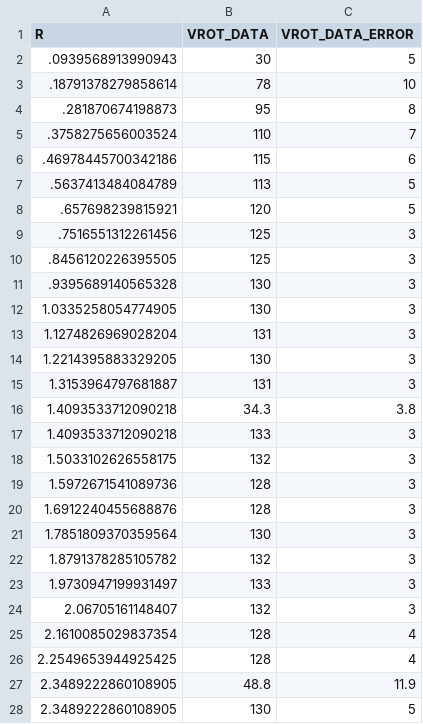
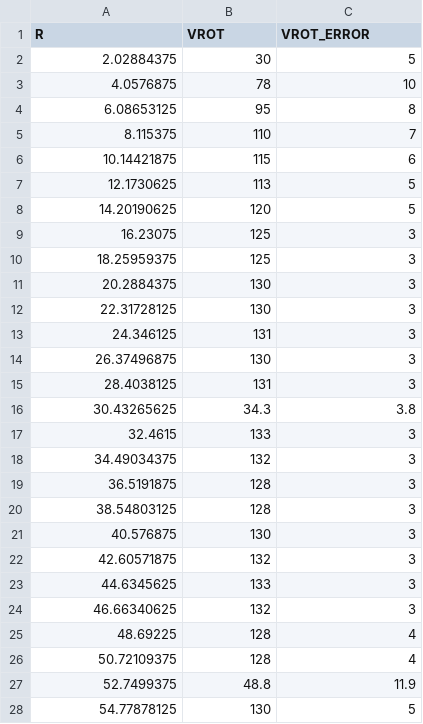
Before and after one commit to RoCMSOCM/SOCM, a CSV file: db/velocity_data/UGC-0128.csv, drawn as a sheet; only a part is shown; the diff covers the shown part only.

Commit message:
Fixed errors in 40 galaxies (conversion errors)

```diff
--- a/db/velocity_data/UGC-0128.csv
+++ b/db/velocity_data/UGC-0128.csv
@@ -1,28 +1,28 @@
-R,VROT_DATA,VROT_DATA_ERROR
-.0939568913990943,30,5
-.18791378279858614,78,10
-.281870674198873,95,8
-.3758275656003524,110,7
-.46978445700342186,115,6
-.5637413484084789,113,5
-.657698239815921,120,5
-.7516551312261456,125,3
-.8456120226395505,125,3
-.9395689140565328,130,3
-1.0335258054774905,130,3
-1.1274826969028204,131,3
-1.2214395883329205,130,3
-1.3153964797681887,131,3
-1.4093533712090218,34.3,3.8
-1.4093533712090218,133,3
-1.5033102626558175,132,3
-1.5972671541089736,128,3
-1.6912240455688876,128,3
-1.7851809370359564,130,3
-1.8791378285105782,132,3
-1.9730947199931497,133,3
-2.06705161148407,132,3
-2.1610085029837354,128,4
-2.2549653944925425,128,4
-2.3489222860108905,48.8,11.9
-2.3489222860108905,130,5
+R,VROT,VROT_ERROR
+2.02884375,30,5
+4.0576875,78,10
+6.08653125,95,8
+8.115375,110,7
+10.14421875,115,6
+12.1730625,113,5
+14.20190625,120,5
+16.23075,125,3
+18.25959375,125,3
+20.2884375,130,3
+22.31728125,130,3
+24.346125,131,3
+26.37496875,130,3
+28.4038125,131,3
+30.43265625,34.3,3.8
+32.4615,133,3
+34.49034375,132,3
+36.5191875,128,3
+38.54803125,128,3
+40.576875,130,3
+42.60571875,132,3
+44.6345625,133,3
+46.66340625,132,3
+48.69225,128,4
+50.72109375,128,4
+52.7499375,48.8,11.9
+54.77878125,130,5
```
Also changed, not shown: 12 removed rows elsewhere in this file, db/velocity_data/NGC-4013.csv, db/velocity_data/NGC-4100.csv, 37 other files.
